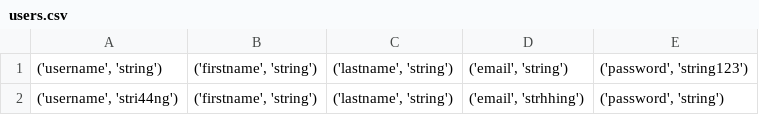
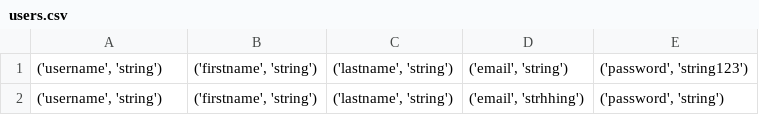
Before and after one commit to flawedkay/EXAM, a CSV file: users.csv, drawn as a sheet.

```diff
--- a/users.csv
+++ b/users.csv
@@ -1,2 +1,2 @@
 "('username', 'string')","('firstname', 'string')","('lastname', 'string')","('email', 'string')","('password', 'string123')"
-"('username', 'stri44ng')","('firstname', 'string')","('lastname', 'string')","('email', 'strhhing')","('password', 'string')"
+"('username', 'string')","('firstname', 'string')","('lastname', 'string')","('email', 'strhhing')","('password', 'string')"
```
Also changed, not shown: 3 other files.
